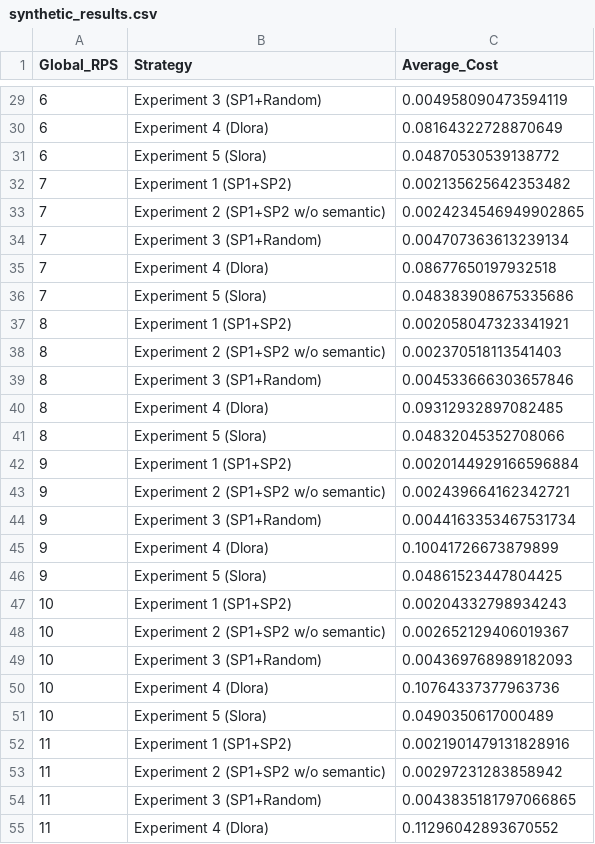
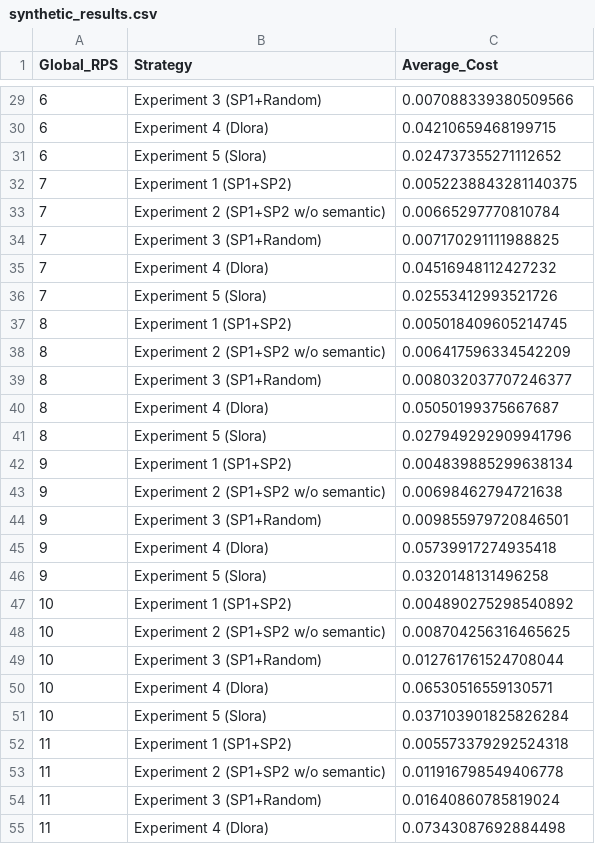
Before and after one commit to Glen-Chen-Blue/multi-lora, a CSV file: synthetic_results.csv, drawn as a sheet; only a part is shown, gaps mark what is left out; the diff covers the shown part only.

```diff
--- a/synthetic_results.csv
+++ b/synthetic_results.csv
@@ -29,27 +29,27 @@ Global_RPS,Strategy,Average_Cost
-6,Experiment 3 (SP1+Random),0.004958090473594119
-6,Experiment 4 (Dlora),0.08164322728870649
-6,Experiment 5 (Slora),0.04870530539138772
-7,Experiment 1 (SP1+SP2),0.002135625642353482
-7,Experiment 2 (SP1+SP2 w/o semantic),0.0024234546949902865
-7,Experiment 3 (SP1+Random),0.004707363613239134
-7,Experiment 4 (Dlora),0.08677650197932518
-7,Experiment 5 (Slora),0.048383908675335686
-8,Experiment 1 (SP1+SP2),0.002058047323341921
-8,Experiment 2 (SP1+SP2 w/o semantic),0.002370518113541403
-8,Experiment 3 (SP1+Random),0.004533666303657846
-8,Experiment 4 (Dlora),0.09312932897082485
-8,Experiment 5 (Slora),0.04832045352708066
-9,Experiment 1 (SP1+SP2),0.0020144929166596884
-9,Experiment 2 (SP1+SP2 w/o semantic),0.002439664162342721
-9,Experiment 3 (SP1+Random),0.0044163353467531734
-9,Experiment 4 (Dlora),0.10041726673879899
-9,Experiment 5 (Slora),0.04861523447804425
-10,Experiment 1 (SP1+SP2),0.00204332798934243
-10,Experiment 2 (SP1+SP2 w/o semantic),0.002652129406019367
-10,Experiment 3 (SP1+Random),0.004369768989182093
-10,Experiment 4 (Dlora),0.10764337377963736
-10,Experiment 5 (Slora),0.0490350617000489
-11,Experiment 1 (SP1+SP2),0.0021901479131828916
-11,Experiment 2 (SP1+SP2 w/o semantic),0.00297231283858942
-11,Experiment 3 (SP1+Random),0.0043835181797066865
-11,Experiment 4 (Dlora),0.11296042893670552
+6,Experiment 3 (SP1+Random),0.007088339380509566
+6,Experiment 4 (Dlora),0.04210659468199715
+6,Experiment 5 (Slora),0.024737355271112652
+7,Experiment 1 (SP1+SP2),0.0052238843281140375
+7,Experiment 2 (SP1+SP2 w/o semantic),0.00665297770810784
+7,Experiment 3 (SP1+Random),0.007170291111988825
+7,Experiment 4 (Dlora),0.04516948112427232
+7,Experiment 5 (Slora),0.02553412993521726
+8,Experiment 1 (SP1+SP2),0.005018409605214745
+8,Experiment 2 (SP1+SP2 w/o semantic),0.006417596334542209
+8,Experiment 3 (SP1+Random),0.008032037707246377
+8,Experiment 4 (Dlora),0.05050199375667687
+8,Experiment 5 (Slora),0.027949292909941796
+9,Experiment 1 (SP1+SP2),0.004839885299638134
+9,Experiment 2 (SP1+SP2 w/o semantic),0.00698462794721638
+9,Experiment 3 (SP1+Random),0.009855979720846501
+9,Experiment 4 (Dlora),0.05739917274935418
+9,Experiment 5 (Slora),0.0320148131496258
+10,Experiment 1 (SP1+SP2),0.004890275298540892
+10,Experiment 2 (SP1+SP2 w/o semantic),0.008704256316465625
+10,Experiment 3 (SP1+Random),0.012761761524708044
+10,Experiment 4 (Dlora),0.06530516559130571
+10,Experiment 5 (Slora),0.037103901825826284
+11,Experiment 1 (SP1+SP2),0.005573379292524318
+11,Experiment 2 (SP1+SP2 w/o semantic),0.011916798549406778
+11,Experiment 3 (SP1+Random),0.01640860785819024
+11,Experiment 4 (Dlora),0.07343087692884498
```
Also changed, not shown: 123 edited cells elsewhere in this file, 4 other files.
